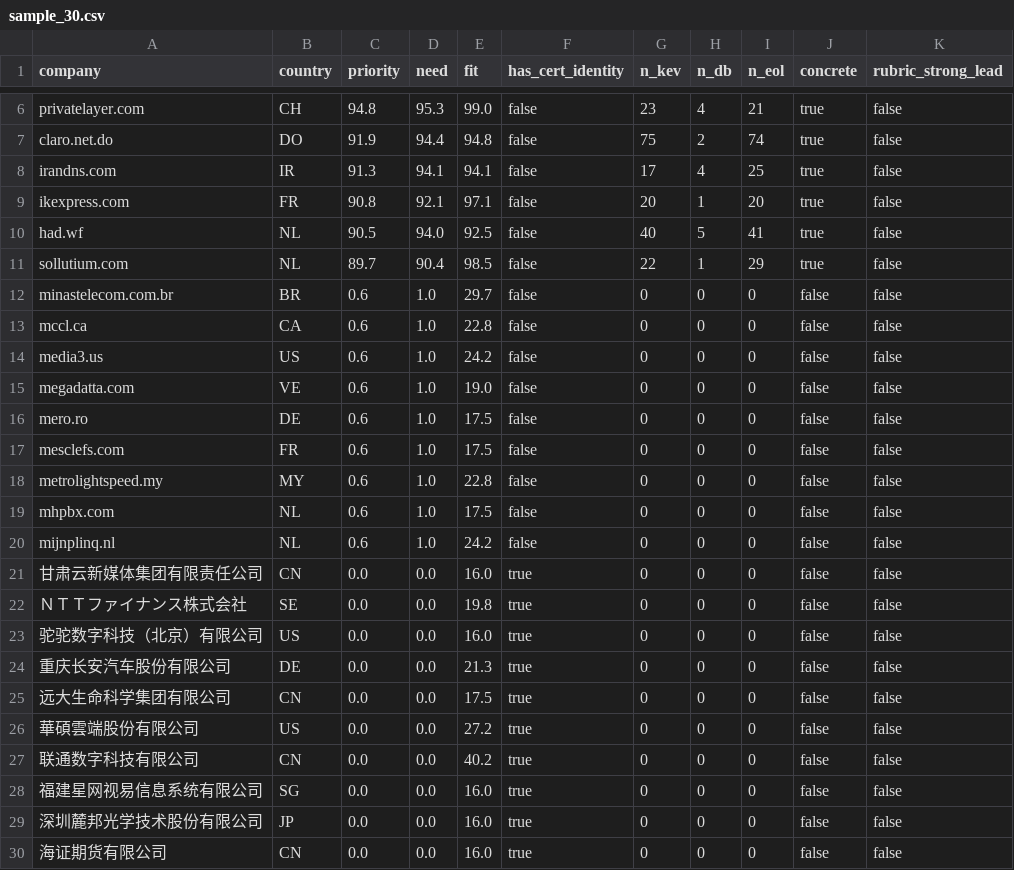
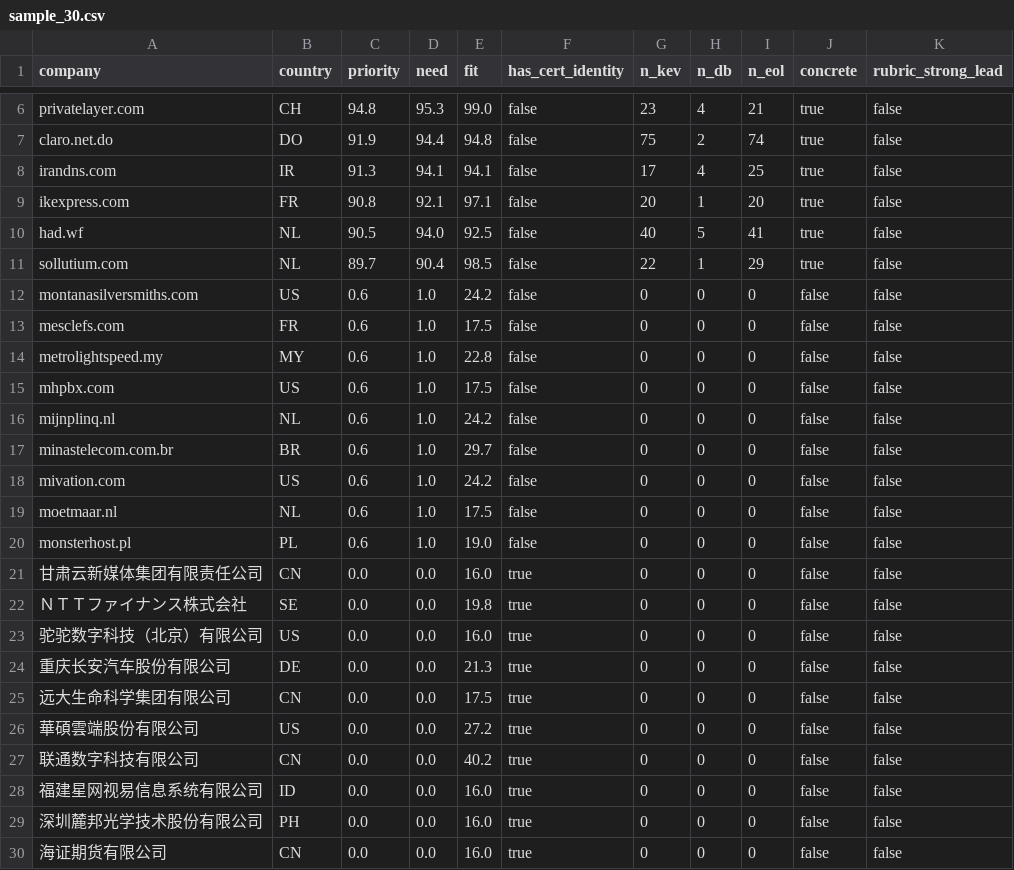
Before and after one commit to hirargb/sales-intelligence-platform, a CSV file: eval/sample_30.csv, drawn as a sheet; only a part is shown, gaps mark what is left out.

Commit message:
feat: company-level named evidence (CVEs, worst service, exposed db/remote); withhold host detail; tighten junk-name filter

```diff
--- a/eval/sample_30.csv
+++ b/eval/sample_30.csv
@@ -11,11 +11,11 @@ had.wf,NL,90.5,94.0,92.5,false,40,5,41,true,false
 sollutium.com,NL,89.7,90.4,98.5,false,22,1,29,true,false
-minastelecom.com.br,BR,0.6,1.0,29.7,false,0,0,0,false,false
-mccl.ca,CA,0.6,1.0,22.8,false,0,0,0,false,false
-media3.us,US,0.6,1.0,24.2,false,0,0,0,false,false
-megadatta.com,VE,0.6,1.0,19.0,false,0,0,0,false,false
-mero.ro,DE,0.6,1.0,17.5,false,0,0,0,false,false
+montanasilversmiths.com,US,0.6,1.0,24.2,false,0,0,0,false,false
 mesclefs.com,FR,0.6,1.0,17.5,false,0,0,0,false,false
 metrolightspeed.my,MY,0.6,1.0,22.8,false,0,0,0,false,false
-mhpbx.com,NL,0.6,1.0,17.5,false,0,0,0,false,false
+mhpbx.com,US,0.6,1.0,17.5,false,0,0,0,false,false
 mijnplinq.nl,NL,0.6,1.0,24.2,false,0,0,0,false,false
+minastelecom.com.br,BR,0.6,1.0,29.7,false,0,0,0,false,false
+mivation.com,US,0.6,1.0,24.2,false,0,0,0,false,false
+moetmaar.nl,NL,0.6,1.0,17.5,false,0,0,0,false,false
+monsterhost.pl,PL,0.6,1.0,19.0,false,0,0,0,false,false
 甘肃云新媒体集团有限责任公司,CN,0.0,0.0,16.0,true,0,0,0,false,false
@@ -27,4 +27,4 @@ mijnplinq.nl,NL,0.6,1.0,24.2,false,0,0,0,false,false
 联通数字科技有限公司,CN,0.0,0.0,40.2,true,0,0,0,false,false
-福建星网视易信息系统有限公司,SG,0.0,0.0,16.0,true,0,0,0,false,false
-深圳麓邦光学技术股份有限公司,JP,0.0,0.0,16.0,true,0,0,0,false,false
+福建星网视易信息系统有限公司,ID,0.0,0.0,16.0,true,0,0,0,false,false
+深圳麓邦光学技术股份有限公司,PH,0.0,0.0,16.0,true,0,0,0,false,false
 海证期货有限公司,CN,0.0,0.0,16.0,true,0,0,0,false,false
```
Also changed, not shown: 9 other files.
